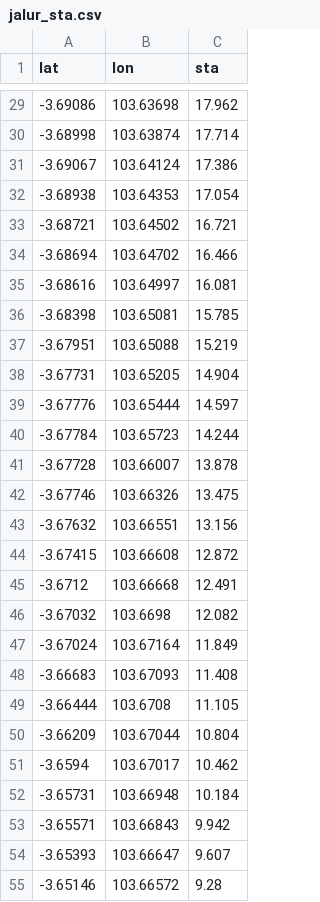
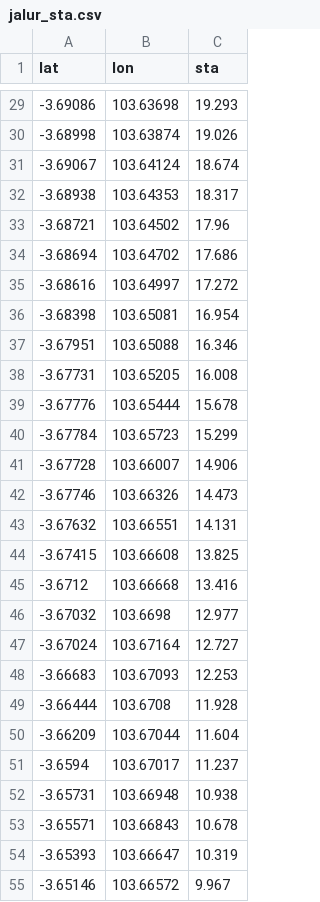
Before and after one commit to ciptaprima108-oss/alr-peta, a CSV file: data/jalur_sta.csv, drawn as a sheet; only a part is shown, gaps mark what is left out; the diff covers the shown part only.

```diff
--- a/data/jalur_sta.csv
+++ b/data/jalur_sta.csv
@@ -29,27 +29,27 @@ lat,lon,sta
--3.69086,103.63698,17.962
--3.68998,103.63874,17.714
--3.69067,103.64124,17.386
--3.68938,103.64353,17.054
--3.68721,103.64502,16.721
--3.68694,103.64702,16.466
--3.68616,103.64997,16.081
--3.68398,103.65081,15.785
--3.67951,103.65088,15.219
--3.67731,103.65205,14.904
--3.67776,103.65444,14.597
--3.67784,103.65723,14.244
--3.67728,103.66007,13.878
--3.67746,103.66326,13.475
--3.67632,103.66551,13.156
--3.67415,103.66608,12.872
--3.6712,103.66668,12.491
--3.67032,103.6698,12.082
--3.67024,103.67164,11.849
--3.66683,103.67093,11.408
--3.66444,103.6708,11.105
--3.66209,103.67044,10.804
--3.6594,103.67017,10.462
--3.65731,103.66948,10.184
--3.65571,103.66843,9.942
--3.65393,103.66647,9.607
--3.65146,103.66572,9.28
+-3.69086,103.63698,19.293
+-3.68998,103.63874,19.026
+-3.69067,103.64124,18.674
+-3.68938,103.64353,18.317
+-3.68721,103.64502,17.96
+-3.68694,103.64702,17.686
+-3.68616,103.64997,17.272
+-3.68398,103.65081,16.954
+-3.67951,103.65088,16.346
+-3.67731,103.65205,16.008
+-3.67776,103.65444,15.678
+-3.67784,103.65723,15.299
+-3.67728,103.66007,14.906
+-3.67746,103.66326,14.473
+-3.67632,103.66551,14.131
+-3.67415,103.66608,13.825
+-3.6712,103.66668,13.416
+-3.67032,103.6698,12.977
+-3.67024,103.67164,12.727
+-3.66683,103.67093,12.253
+-3.66444,103.6708,11.928
+-3.66209,103.67044,11.604
+-3.6594,103.67017,11.237
+-3.65731,103.66948,10.938
+-3.65571,103.66843,10.678
+-3.65393,103.66647,10.319
+-3.65146,103.66572,9.967
```
Also changed, not shown: 58 edited cells elsewhere in this file, 8 other files.
